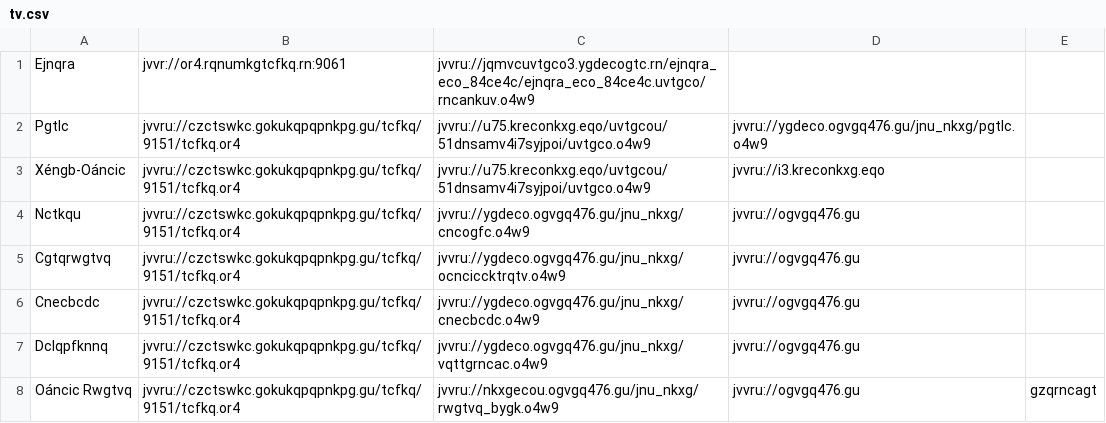
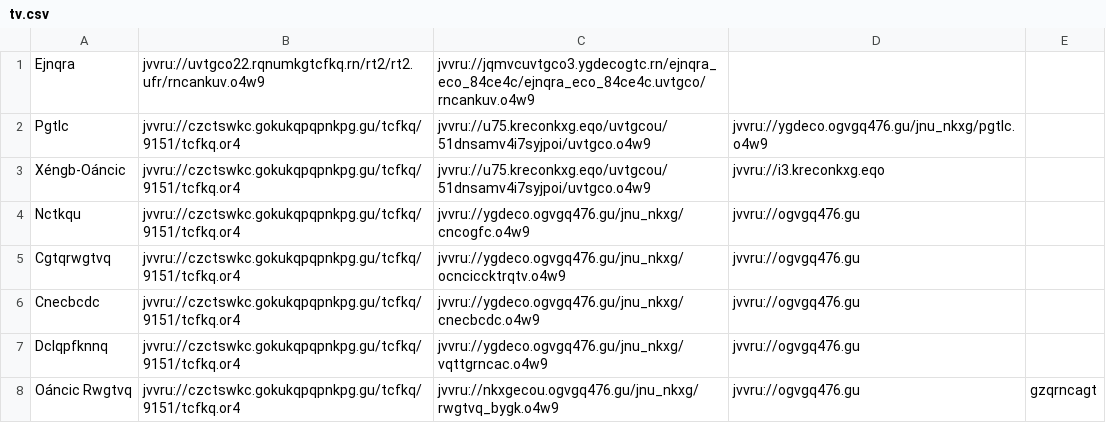
Before and after one commit to andalusianroads/javascript, a CSV file: tv/tv.csv, drawn as a sheet; only a part is shown.

Commit message:
Update tv.csv

```diff
--- a/tv/tv.csv
+++ b/tv/tv.csv
@@ -1,2 +1,2 @@
-Ejnqra;jvvr://or4.rqnumkgtcfkq.rn:9061;jvvru://jqmvcuvtgco3.ygdecogtc.rn/ejnqra_eco_84ce4c/ejnqra_eco_84ce4c.uvtgco/rncankuv.o4w9
+Ejnqra;jvvru://uvtgco22.rqnumkgtcfkq.rn/rt2/rt2.ufr/rncankuv.o4w9;jvvru://jqmvcuvtgco3.ygdecogtc.rn/ejnqra_eco_84ce4c/ejnqra_eco_84ce4c.uvtgco/rncankuv.o4w9
 Pgtlc;jvvru://czctswkc.gokukqpqpnkpg.gu/tcfkq/9151/tcfkq.or4;jvvru://u75.kreconkxg.eqo/uvtgcou/51dnsamv4i7syjpoi/uvtgco.o4w9;jvvru://ygdeco.ogvgq476.gu/jnu_nkxg/pgtlc.o4w9
```
